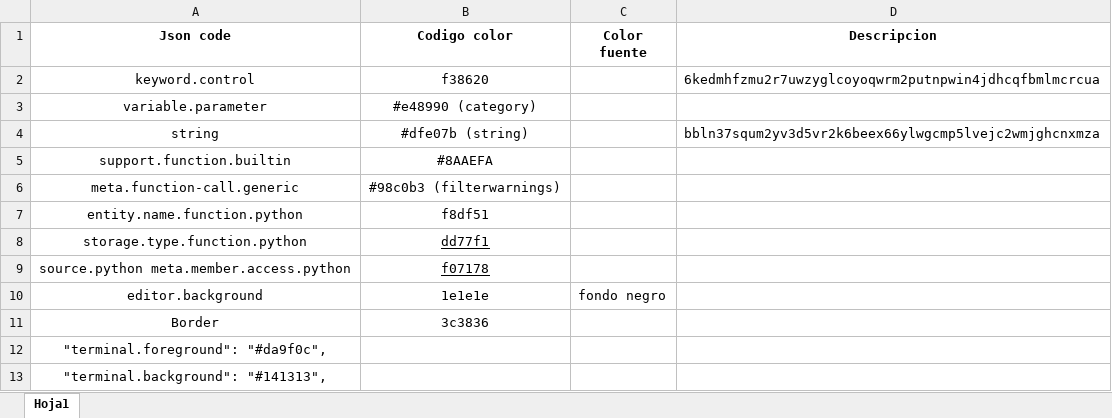
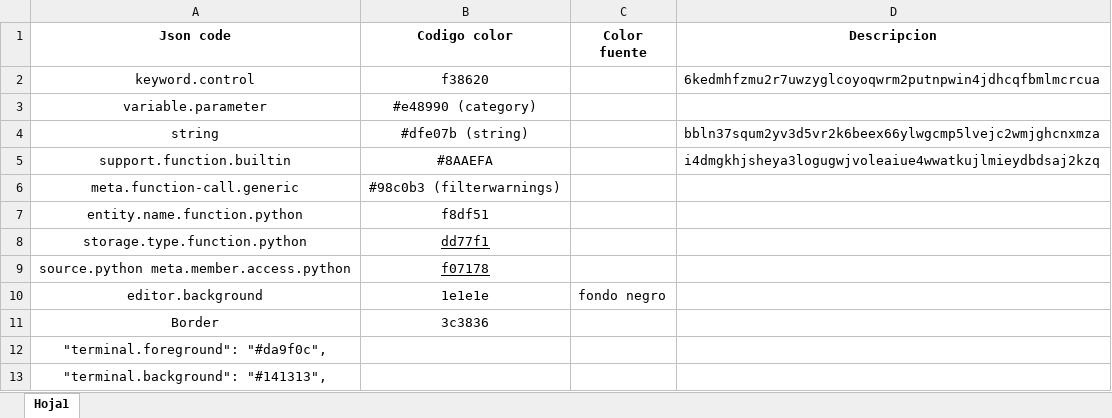
Before and after one commit to torresdiegoal/My-Python, an Excel workbook: Colores favoritos.xlsx, sheet Hoja1, drawn as a sheet; values as stored, in another font and other column widths than the file's, no borders; charts and pictures not drawn; the diff names each change by its address in the sheet, - before the commit and + after, or states it on an @@ line.

Commit message:
c1

```diff
--- a/Colores favoritos.xlsx (sheet Hoja1)
+++ b/Colores favoritos.xlsx (sheet Hoja1)
-D5 (Descripcion): (empty)
+D5 (Descripcion): i4dmgkhjsheya3logugwjvoleaiue4wwatkujlmieydbdsaj2kzq
```
